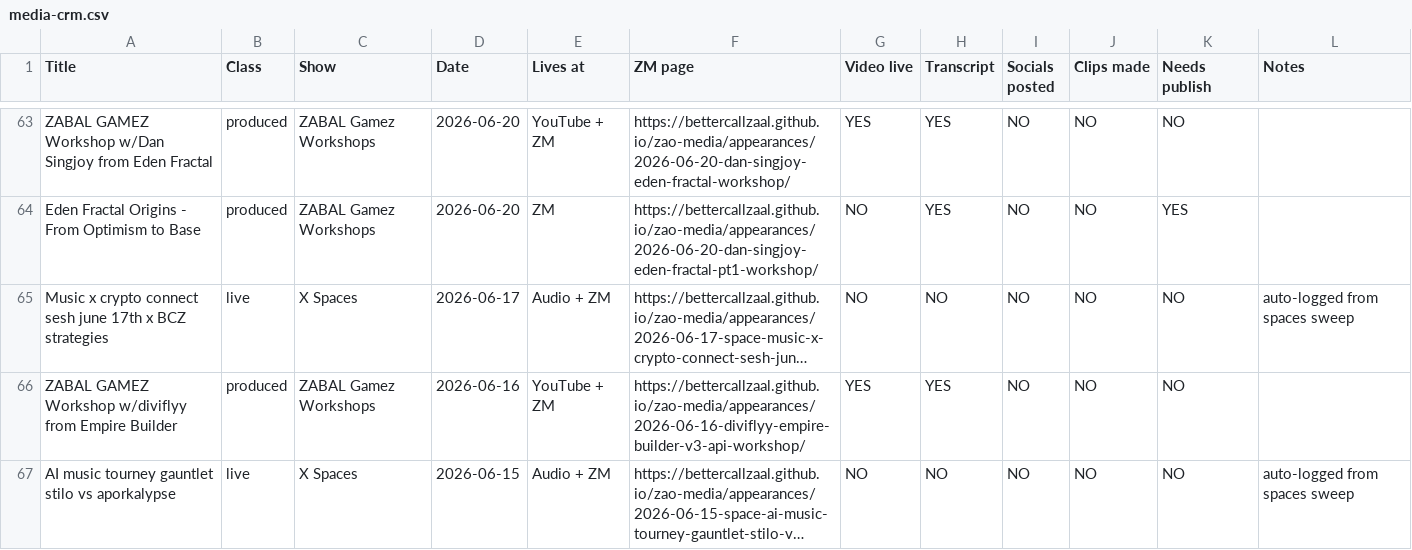
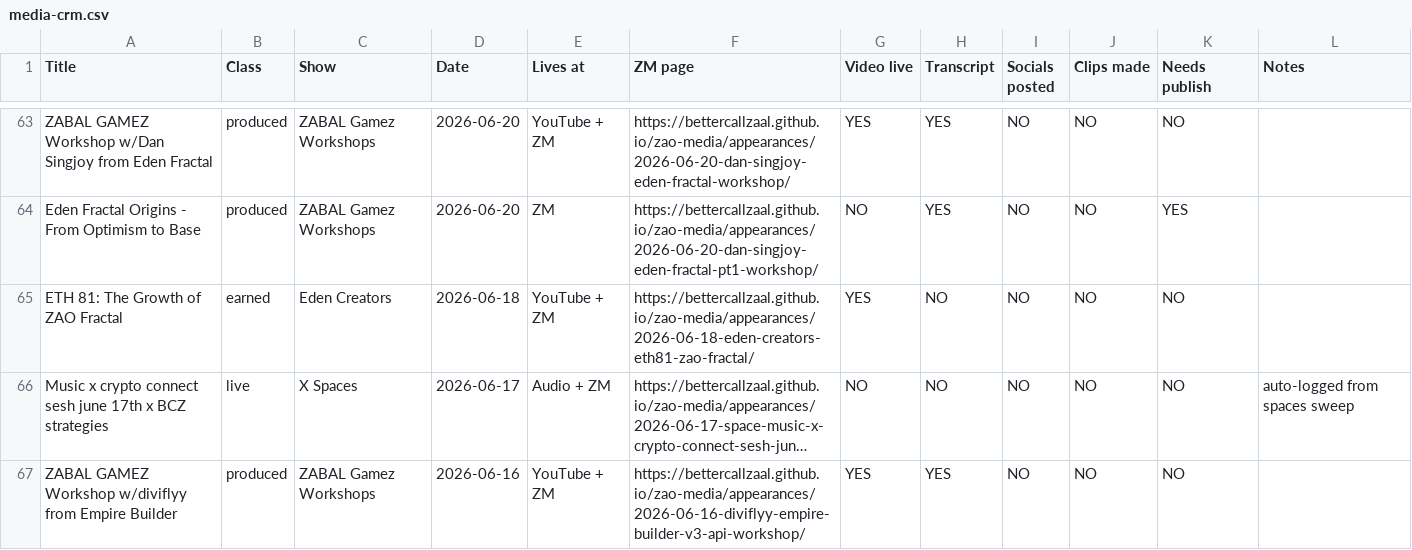
Before and after one commit to bettercallzaal/zao-media, a CSV file: media-crm.csv, drawn as a sheet; only a part is shown, gaps mark what is left out; the shorter side is filled out with more unchanged rows; long unchanged cells end in …; the diff names each change by its address in the sheet, - before the commit and + after, or states it on an @@ line.

```diff
--- a/media-crm.csv
+++ b/media-crm.csv
+row 65: ETH 81: The Growth of ZAO Fractal | earned | Eden Creators | 2026-06-18 | YouTube + ZM | https://bettercallzaal.github.io/zao-media/appearances/2026-06-18-eden-creators-eth81-zao-fractal/ | YES | NO | NO | NO | NO
```
Also changed, not shown: 5 other files.
